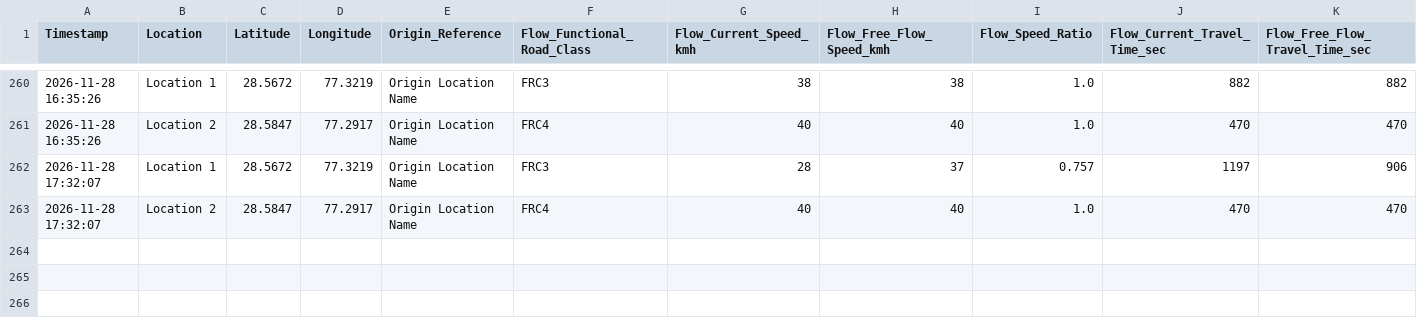
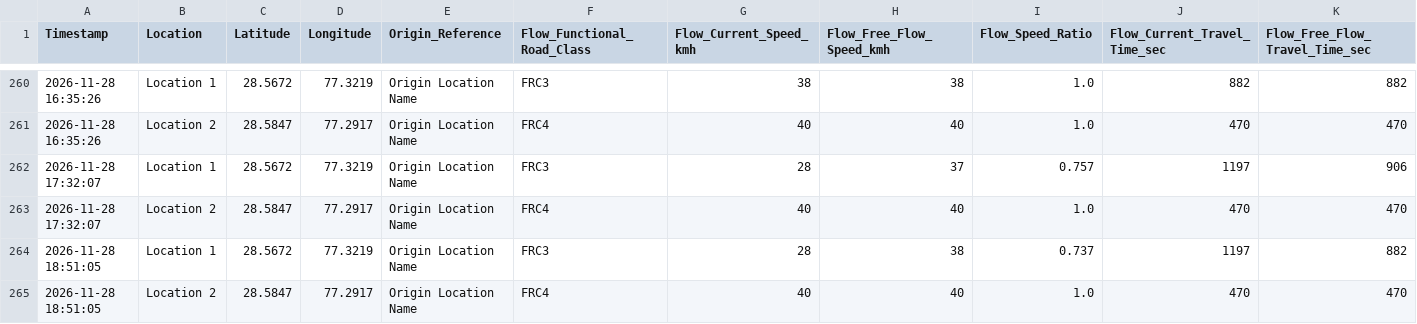
Before and after one commit to sector0f18/sector18, a CSV file: sector-18/Your_Traffic_Data.csv, drawn as a sheet; only a part is shown, gaps mark what is left out; rows hold the shown columns only; the diff names each change by its address in the sheet, - before the commit and + after, or states it on an @@ line.

```diff
--- a/sector-18/Your_Traffic_Data.csv
+++ b/sector-18/Your_Traffic_Data.csv
+row 264: 2026-11-28 18:51:05 | Location 1 | 28.5672 | 77.3219 | Origin Location Name | FRC3 | 28 | 38 | 0.737 | 1197 | 882
+row 265: 2026-11-28 18:51:05 | Location 2 | 28.5847 | 77.2917 | Origin Location Name | FRC4 | 40 | 40 | 1.0 | 470 | 470
```
